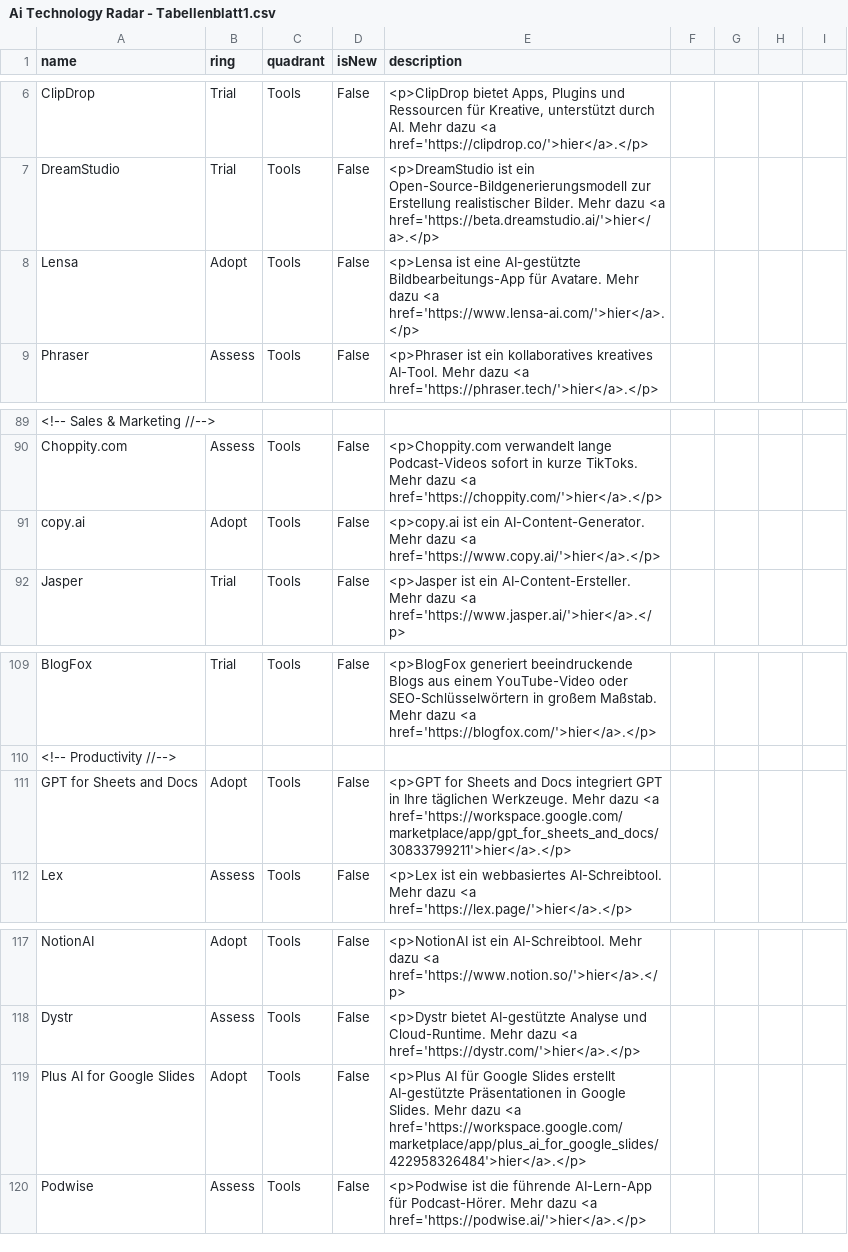
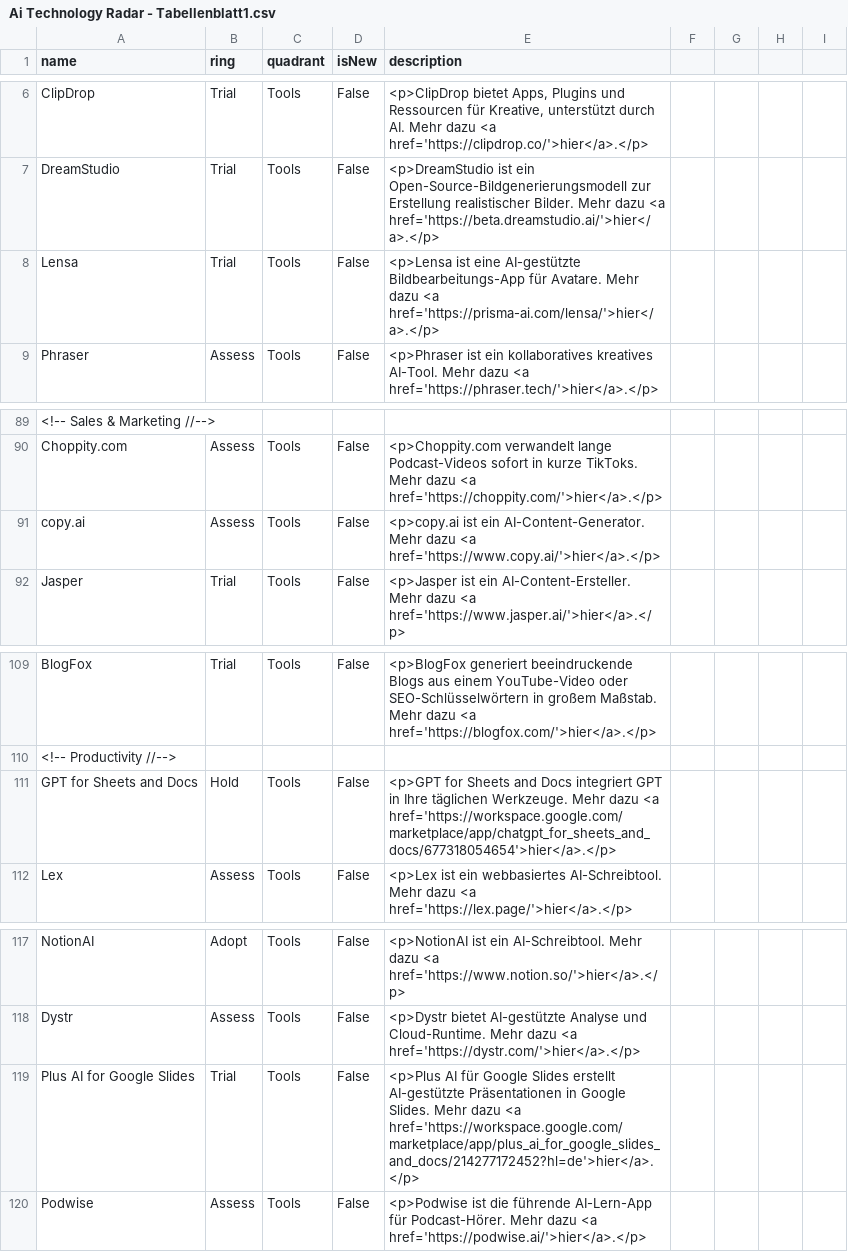
Before and after one commit to iOllek/AI-Tech-Radar, a CSV file: Ai Technology Radar - Tabellenblatt1.csv, drawn as a sheet; only a part is shown, gaps mark what is left out; the diff names each change by its address in the sheet, - before the commit and + after, or states it on an @@ line.

Commit message:
Update Ai Technology Radar - Tabellenblatt1.csv

```diff
--- a/Ai Technology Radar - Tabellenblatt1.csv
+++ b/Ai Technology Radar - Tabellenblatt1.csv
-B8 (ring): Adopt
+B8 (ring): Trial
-E8 (description): …dazu <a href='https://www.lensa-ai.com/'>hier</a>.</p>
+E8 (description): …dazu <a href='https://prisma-ai.com/lensa/'>hier</a>.</p>
-B91 (ring): Adopt
+B91 (ring): Assess
-B111 (ring): Adopt
+B111 (ring): Hold
-E111 (description): …dazu <a href='https://workspace.google.com/marketplace/app/gpt_for_sheets_and_docs/30833799211'>hier</a>.</p>
+E111 (description): …dazu <a href='https://workspace.google.com/marketplace/app/chatgpt_for_sheets_and_docs/677318054654'>hier</a>.</p>
-B119 (ring): Adopt
+B119 (ring): Trial
-E119 (description): …dazu <a href='https://workspace.google.com/marketplace/app/plus_ai_for_google_slides/422958326484'>hier</a>.</p>
+E119 (description): …dazu <a href='https://workspace.google.com/marketplace/app/plus_ai_for_google_slides_and_docs/214277172452?hl=de'>hier</a>.</p>
```
